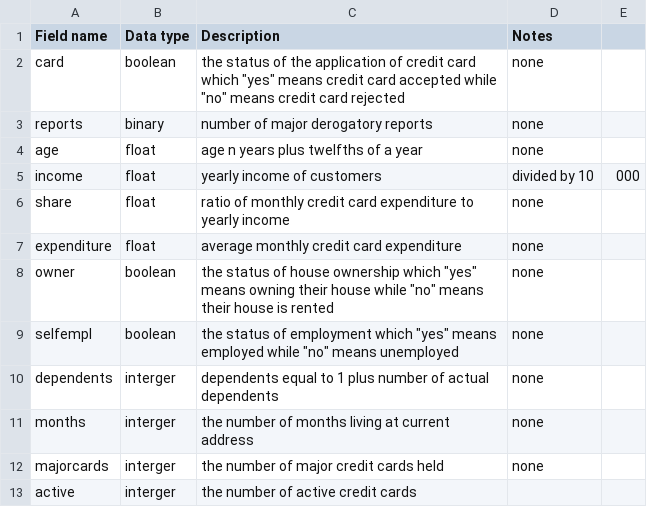
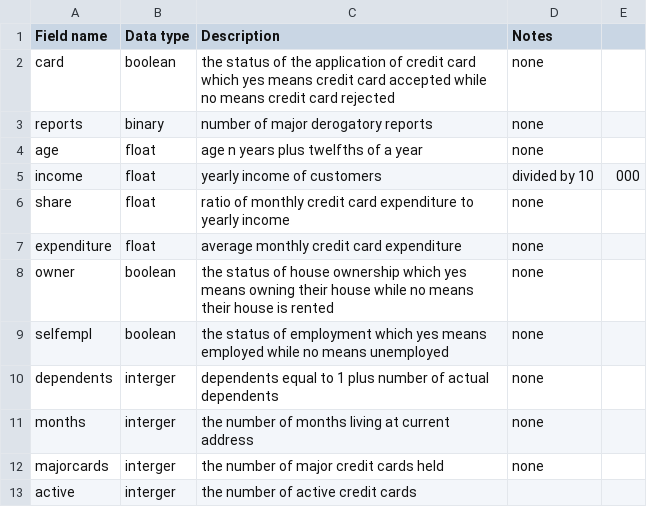
Before and after one commit to Mkingmin/Financial_Scoring_and_Suggestion, a CSV file: CART algorithm/data_dictionary.csv, drawn as a sheet.

Commit message:
Update data_dictionary.csv

```diff
--- a/CART algorithm/data_dictionary.csv
+++ b/CART algorithm/data_dictionary.csv
@@ -1,3 +1,3 @@
 Field name, Data type, Description, Notes
-card, boolean, the status of the application of credit card which "yes" means credit card accepted while "no" means credit card rejected, none
+card, boolean, the status of the application of credit card which yes means credit card accepted while no means credit card rejected, none
 reports, binary,  number of major derogatory reports, none
@@ -7,4 +7,4 @@ share, float, ratio of monthly credit card expenditure to yearly income, none
 expenditure, float, average monthly credit card expenditure, none
-owner, boolean, the status of house ownership which "yes" means owning their house while "no" means their house is rented, none
-selfempl, boolean, the status of employment which "yes" means employed while "no" means unemployed, none
+owner, boolean, the status of house ownership which yes means owning their house while no means their house is rented, none
+selfempl, boolean, the status of employment which yes means employed while no means unemployed, none
 dependents, interger, dependents equal to 1 plus number of actual dependents, none
```
